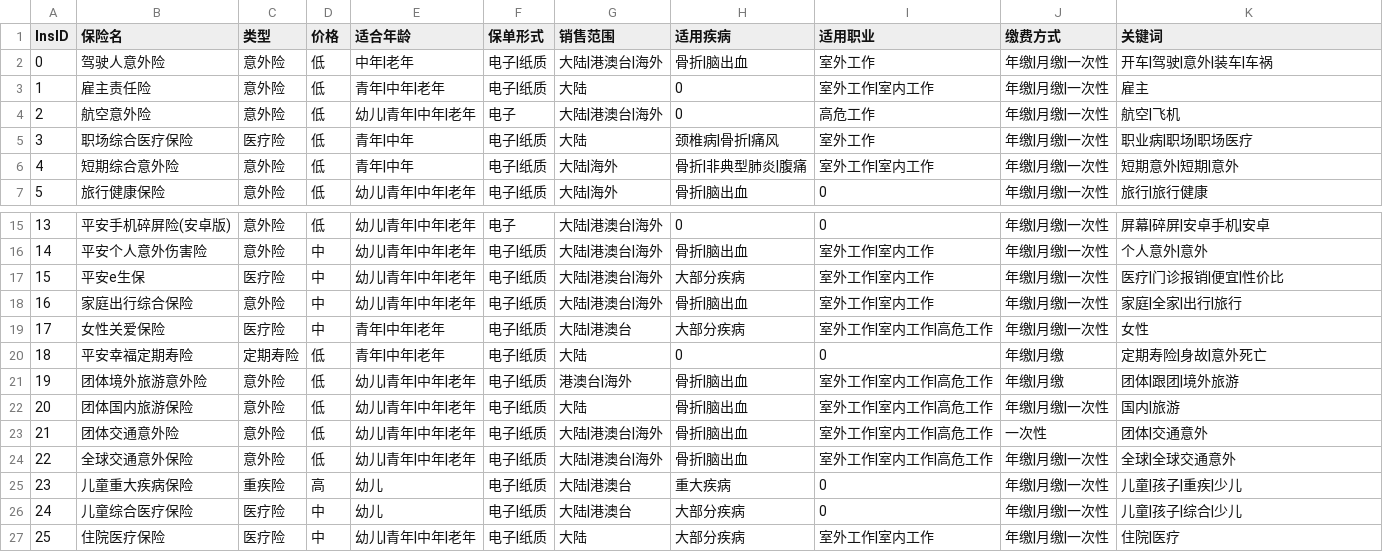
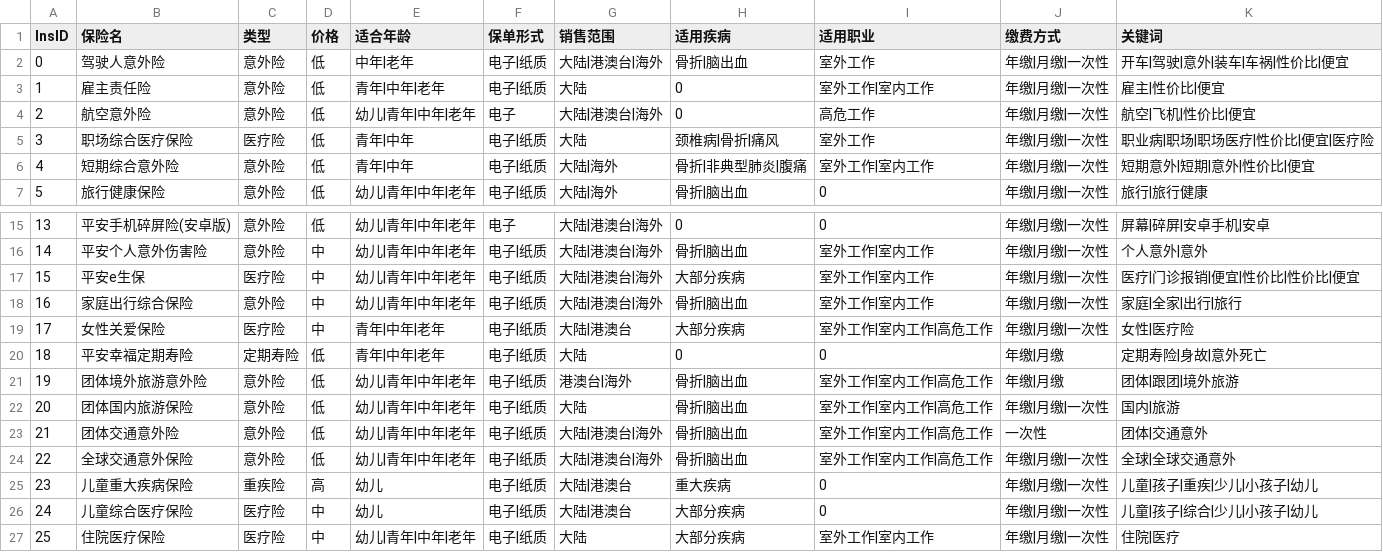
Before and after one commit to qsong4/RE_demo, a CSV file: data/insurance_data.csv, drawn as a sheet; only a part is shown, gaps mark what is left out.

```diff
--- a/data/insurance_data.csv
+++ b/data/insurance_data.csv
@@ -1,7 +1,7 @@
 InsID	保险名	类型	价格	适合年龄	保单形式	销售范围	适用疾病	适用职业	缴费方式	关键词
-0	驾驶人意外险	意外险	低	中年|老年	电子|纸质	大陆|港澳台|海外	骨折|脑出血	室外工作	年缴|月缴|一次性	开车|驾驶|意外|装车|车祸
-1	雇主责任险	意外险	低	青年|中年|老年	电子|纸质	大陆	0	室外工作|室内工作	年缴|月缴|一次性	雇主
-2	航空意外险	意外险	低	幼儿|青年|中年|老年	电子	大陆|港澳台|海外	0	高危工作	年缴|月缴|一次性	航空|飞机
-3	职场综合医疗保险	医疗险	低	青年|中年	电子|纸质	大陆	颈椎病|骨折|痛风	室外工作	年缴|月缴|一次性	职业病|职场|职场医疗
-4	短期综合意外险	意外险	低	青年|中年	电子|纸质	大陆|海外	骨折|非典型肺炎|腹痛	室外工作|室内工作	年缴|月缴|一次性	短期意外|短期|意外
+0	驾驶人意外险	意外险	低	中年|老年	电子|纸质	大陆|港澳台|海外	骨折|脑出血	室外工作	年缴|月缴|一次性	开车|驾驶|意外|装车|车祸|性价比|便宜
+1	雇主责任险	意外险	低	青年|中年|老年	电子|纸质	大陆	0	室外工作|室内工作	年缴|月缴|一次性	雇主|性价比|便宜
+2	航空意外险	意外险	低	幼儿|青年|中年|老年	电子	大陆|港澳台|海外	0	高危工作	年缴|月缴|一次性	航空|飞机|性价比|便宜
+3	职场综合医疗保险	医疗险	低	青年|中年	电子|纸质	大陆	颈椎病|骨折|痛风	室外工作	年缴|月缴|一次性	职业病|职场|职场医疗|性价比|便宜|医疗险
+4	短期综合意外险	意外险	低	青年|中年	电子|纸质	大陆|海外	骨折|非典型肺炎|腹痛	室外工作|室内工作	年缴|月缴|一次性	短期意外|短期|意外|性价比|便宜
 5	旅行健康保险	意外险	低	幼儿|青年|中年|老年	电子|纸质	大陆|海外	骨折|脑出血	0	年缴|月缴|一次性	旅行|旅行健康
@@ -16,5 +16,5 @@ InsID	保险名	类型	价格	适合年龄	保单形式	销售范围	适用疾
 14	平安个人意外伤害险	意外险	中	幼儿|青年|中年|老年	电子|纸质	大陆|港澳台|海外	骨折|脑出血	室外工作|室内工作	年缴|月缴|一次性	个人意外|意外
-15	平安e生保	医疗险	中	幼儿|青年|中年|老年	电子|纸质	大陆|港澳台|海外	大部分疾病	室外工作|室内工作	年缴|月缴|一次性	医疗|门诊报销|便宜|性价比
+15	平安e生保	医疗险	中	幼儿|青年|中年|老年	电子|纸质	大陆|港澳台|海外	大部分疾病	室外工作|室内工作	年缴|月缴|一次性	医疗|门诊报销|便宜|性价比|性价比|便宜
 16	家庭出行综合保险	意外险	中	幼儿|青年|中年|老年	电子|纸质	大陆|港澳台|海外	骨折|脑出血	室外工作|室内工作	年缴|月缴|一次性	家庭|全家|出行|旅行
-17	女性关爱保险	医疗险	中	青年|中年|老年	电子|纸质	大陆|港澳台	大部分疾病	室外工作|室内工作|高危工作	年缴|月缴|一次性	女性
+17	女性关爱保险	医疗险	中	青年|中年|老年	电子|纸质	大陆|港澳台	大部分疾病	室外工作|室内工作|高危工作	年缴|月缴|一次性	女性|医疗险
 18	平安幸福定期寿险	定期寿险	低	青年|中年|老年	电子|纸质	大陆	0	0	年缴|月缴	定期寿险|身故|意外死亡
@@ -24,4 +24,4 @@ InsID	保险名	类型	价格	适合年龄	保单形式	销售范围	适用疾
 22	全球交通意外保险	意外险	低	幼儿|青年|中年|老年	电子|纸质	大陆|港澳台|海外	骨折|脑出血	室外工作|室内工作|高危工作	年缴|月缴|一次性	全球|全球交通意外
-23	儿童重大疾病保险	重疾险	高	幼儿	电子|纸质	大陆|港澳台	重大疾病	0	年缴|月缴|一次性	儿童|孩子|重疾|少儿
-24	儿童综合医疗保险	医疗险	中	幼儿	电子|纸质	大陆|港澳台	大部分疾病	0	年缴|月缴|一次性	儿童|孩子|综合|少儿
+23	儿童重大疾病保险	重疾险	高	幼儿	电子|纸质	大陆|港澳台	重大疾病	0	年缴|月缴|一次性	儿童|孩子|重疾|少儿|小孩子|幼儿
+24	儿童综合医疗保险	医疗险	中	幼儿	电子|纸质	大陆|港澳台	大部分疾病	0	年缴|月缴|一次性	儿童|孩子|综合|少儿|小孩子|幼儿
 25	住院医疗保险	医疗险	中	幼儿|青年|中年|老年	电子|纸质	大陆	大部分疾病	室外工作|室内工作	年缴|月缴|一次性	住院|医疗
```
Also changed, not shown: 12 other files.
